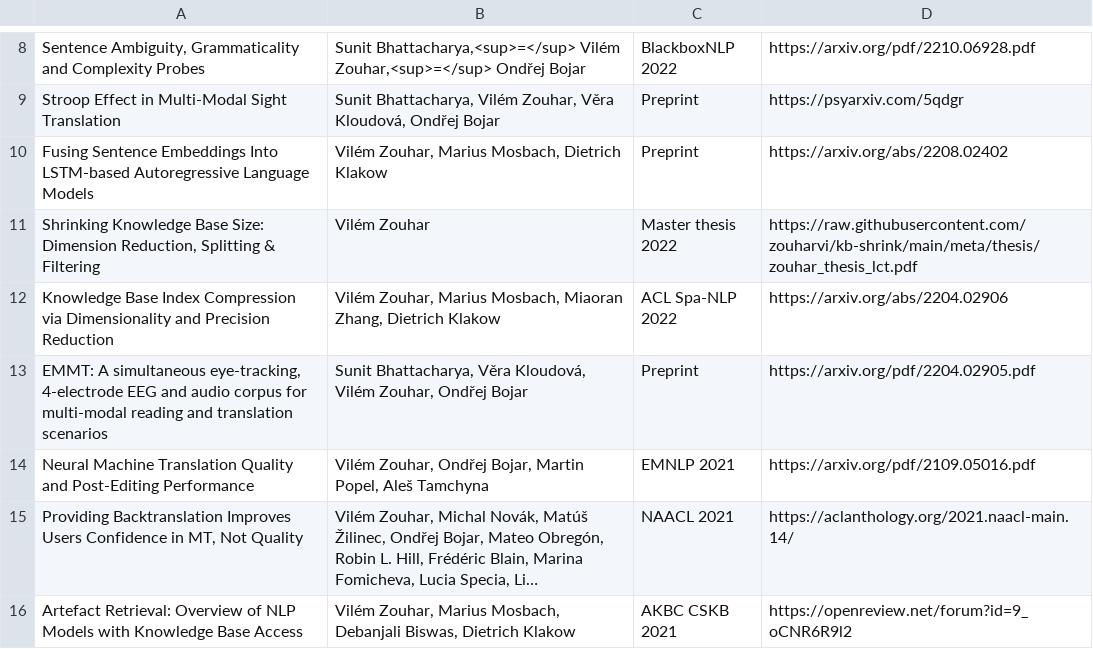
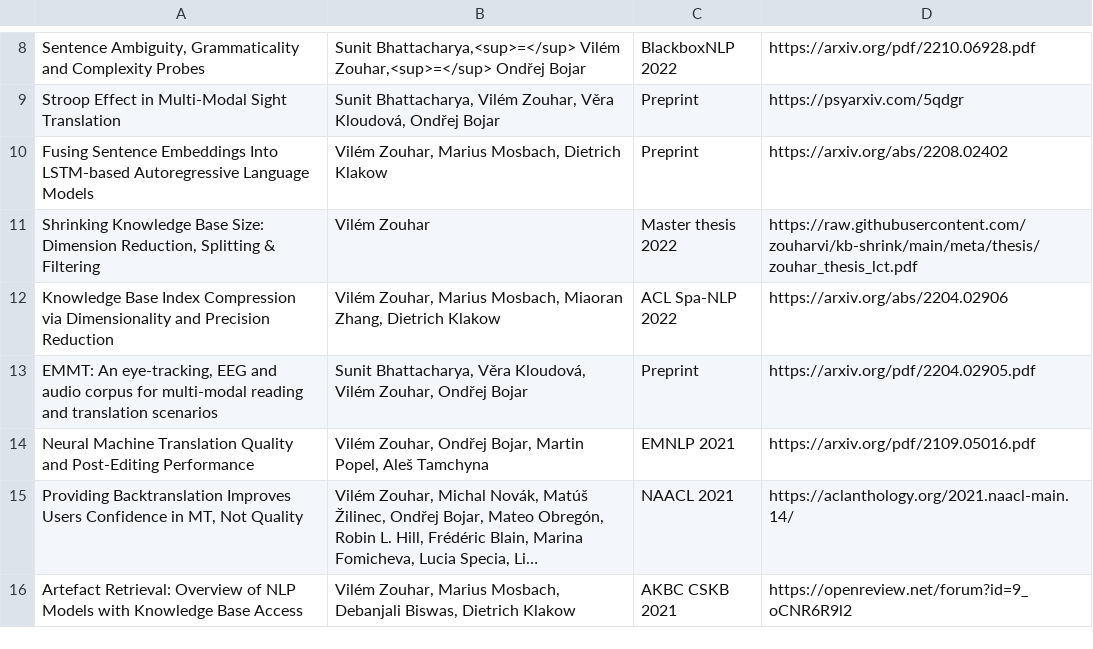
Before and after one commit to zouharvi/zouharvi, a CSV file: pages/publications.csv, drawn as a sheet; only a part is shown, gaps mark what is left out; long unchanged cells end in ….

```diff
--- a/pages/publications.csv
+++ b/pages/publications.csv
@@ -12,3 +12,3 @@
 "Knowledge Base Index Compression via Dimensionality and Precision Reduction","Vilém Zouhar, Marius Mosbach, Miaoran Zhang, Dietrich Klakow","ACL Spa-NLP 2022","https://arxiv.org/abs/2204.02906"
-"EMMT: A simultaneous eye-tracking, 4-electrode EEG and audio corpus for multi-modal reading and translation scenarios","Sunit Bhattacharya, Věra Kloudová, Vilém Zouhar, Ondřej Bojar","Preprint","https://arxiv.org/pdf/2204.02905.pdf"
+"EMMT: An eye-tracking, EEG and audio corpus for multi-modal reading and translation scenarios","Sunit Bhattacharya, Věra Kloudová, Vilém Zouhar, Ondřej Bojar","Preprint","https://arxiv.org/pdf/2204.02905.pdf"
 "Neural Machine Translation Quality and Post-Editing Performance","Vilém Zouhar, Ondřej Bojar, Martin Popel, Aleš Tamchyna","EMNLP 2021","https://arxiv.org/pdf/2109.05016.pdf"
```
Also changed, not shown: pages/projects.csv, 8 other files.
